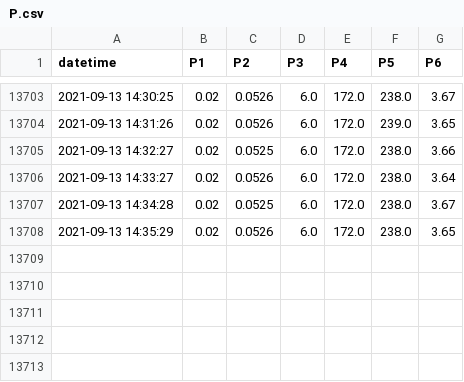
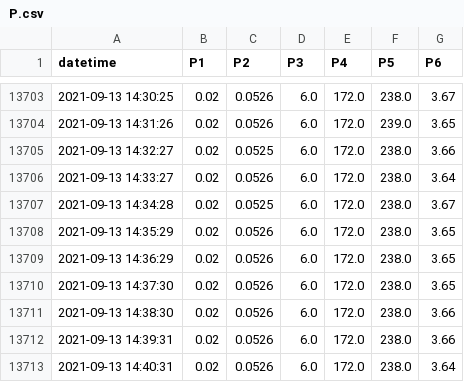
Before and after one commit to SciGEsN/SRC075, a CSV file: data/P.csv, drawn as a sheet; only a part is shown, gaps mark what is left out.

```diff
--- a/data/P.csv
+++ b/data/P.csv
@@ -13708 +13708,6 @@ datetime,P1,P2,P3,P4,P5,P6
 2021-09-13 14:35:29,0.02,0.0526,6.0,172.0,238.0,3.65
+2021-09-13 14:36:29,0.02,0.0526,6.0,172.0,238.0,3.65
+2021-09-13 14:37:30,0.02,0.0526,6.0,172.0,238.0,3.65
+2021-09-13 14:38:30,0.02,0.0526,6.0,172.0,238.0,3.66
+2021-09-13 14:39:31,0.02,0.0526,6.0,172.0,238.0,3.66
+2021-09-13 14:40:31,0.02,0.0526,6.0,172.0,238.0,3.64
```
Also changed, not shown: data/T1.csv, data/T2.csv, 8 other files.
